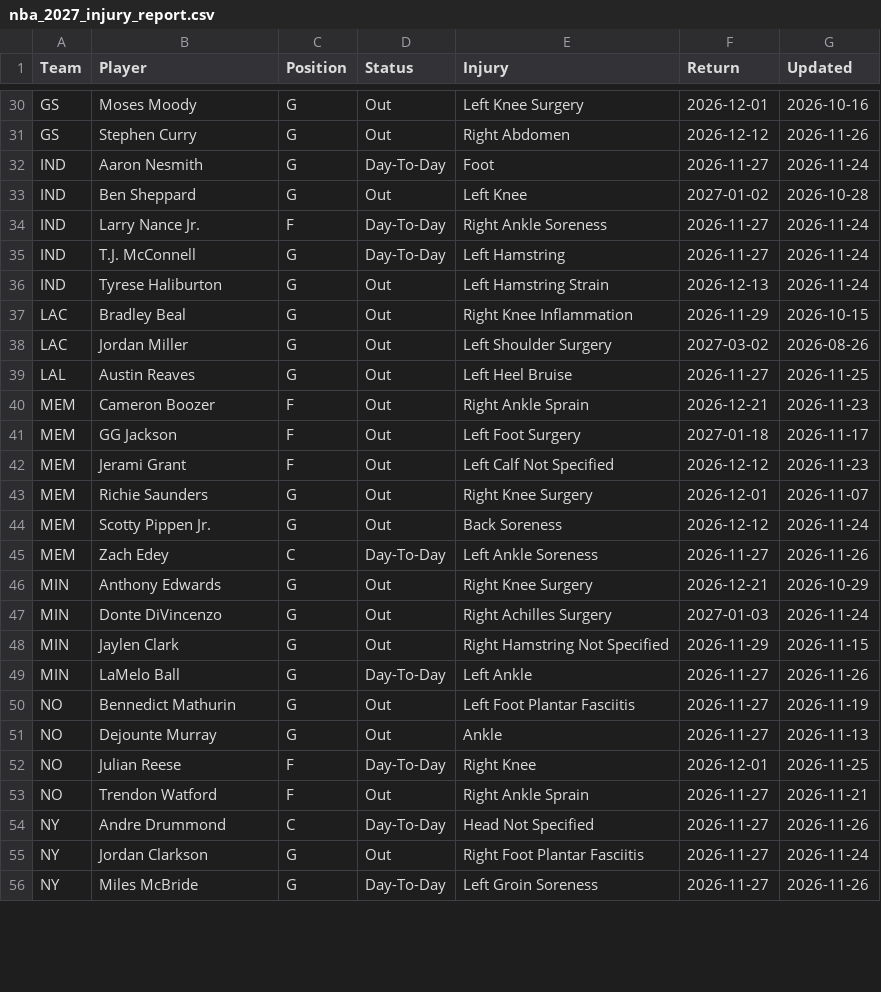
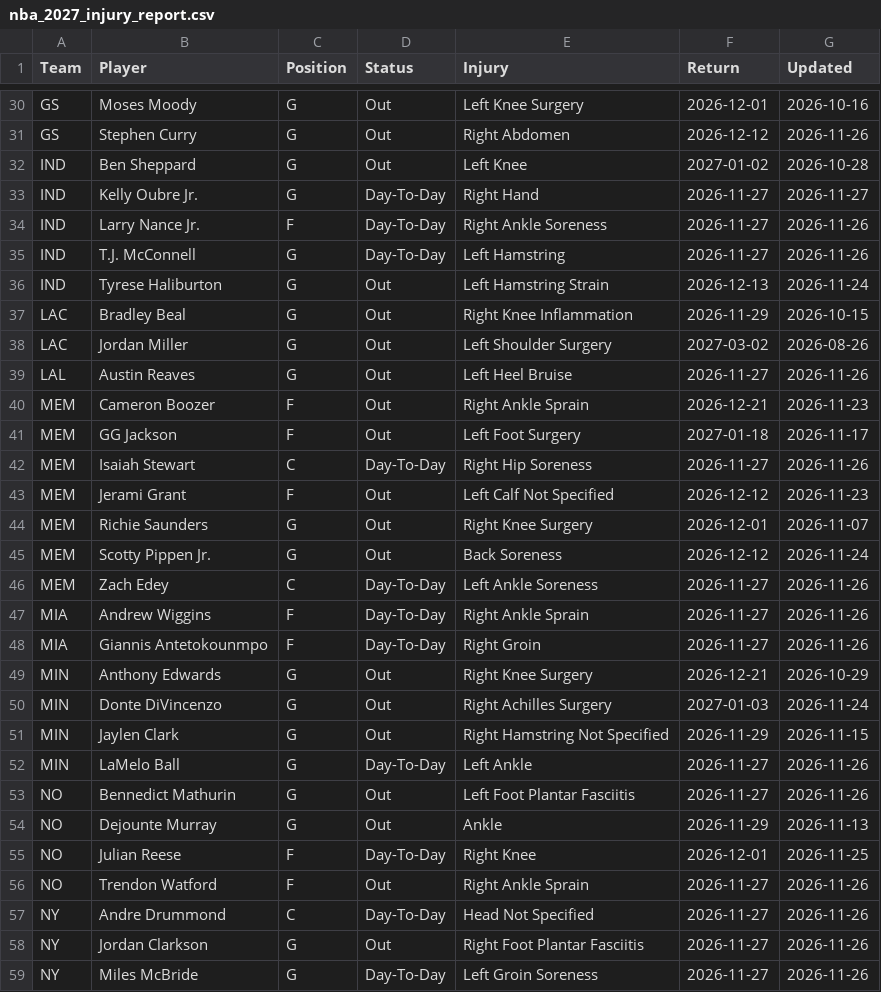
Before and after one commit to HitByOne/NBALedger, a CSV file: site/data/nba_2027_injury_report.csv, drawn as a sheet; only a part is shown, gaps mark what is left out; the diff covers the shown part only.

```diff
--- a/site/data/nba_2027_injury_report.csv
+++ b/site/data/nba_2027_injury_report.csv
@@ -31,6 +31,6 @@ GS,Moses Moody,G,Out,Left Knee Surgery,2026-12-01,2026-10-16
 GS,Stephen Curry,G,Out,Right Abdomen,2026-12-12,2026-11-26
-IND,Aaron Nesmith,G,Day-To-Day,Foot,2026-11-27,2026-11-24
 IND,Ben Sheppard,G,Out,Left Knee,2027-01-02,2026-10-28
-IND,Larry Nance Jr.,F,Day-To-Day,Right Ankle Soreness,2026-11-27,2026-11-24
-IND,T.J. McConnell,G,Day-To-Day,Left Hamstring,2026-11-27,2026-11-24
+IND,Kelly Oubre Jr.,G,Day-To-Day,Right Hand,2026-11-27,2026-11-27
+IND,Larry Nance Jr.,F,Day-To-Day,Right Ankle Soreness,2026-11-27,2026-11-26
+IND,T.J. McConnell,G,Day-To-Day,Left Hamstring,2026-11-27,2026-11-26
 IND,Tyrese Haliburton,G,Out,Left Hamstring Strain,2026-12-13,2026-11-24
@@ -38,5 +38,6 @@ LAC,Bradley Beal,G,Out,Right Knee Inflammation,2026-11-29,2026-10-15
 LAC,Jordan Miller,G,Out,Left Shoulder Surgery,2027-03-02,2026-08-26
-LAL,Austin Reaves,G,Out,Left Heel Bruise,2026-11-27,2026-11-25
+LAL,Austin Reaves,G,Out,Left Heel Bruise,2026-11-27,2026-11-26
 MEM,Cameron Boozer,F,Out,Right Ankle Sprain,2026-12-21,2026-11-23
 MEM,GG Jackson,F,Out,Left Foot Surgery,2027-01-18,2026-11-17
+MEM,Isaiah Stewart,C,Day-To-Day,Right Hip Soreness,2026-11-27,2026-11-26
 MEM,Jerami Grant,F,Out,Left Calf Not Specified,2026-12-12,2026-11-23
@@ -45,2 +46,4 @@ MEM,Scotty Pippen Jr.,G,Out,Back Soreness,2026-12-12,2026-11-24
 MEM,Zach Edey,C,Day-To-Day,Left Ankle Soreness,2026-11-27,2026-11-26
+MIA,Andrew Wiggins,F,Day-To-Day,Right Ankle Sprain,2026-11-27,2026-11-26
+MIA,Giannis Antetokounmpo,F,Day-To-Day,Right Groin,2026-11-27,2026-11-26
 MIN,Anthony Edwards,G,Out,Right Knee Surgery,2026-12-21,2026-10-29
@@ -49,8 +52,8 @@ MIN,Jaylen Clark,G,Out,Right Hamstring Not Specified,2026-11-29,2026-11-15
 MIN,LaMelo Ball,G,Day-To-Day,Left Ankle,2026-11-27,2026-11-26
-NO,Bennedict Mathurin,G,Out,Left Foot Plantar Fasciitis,2026-11-27,2026-11-19
-NO,Dejounte Murray,G,Out,Ankle,2026-11-27,2026-11-13
+NO,Bennedict Mathurin,G,Out,Left Foot Plantar Fasciitis,2026-11-27,2026-11-26
+NO,Dejounte Murray,G,Out,Ankle,2026-11-29,2026-11-13
 NO,Julian Reese,F,Day-To-Day,Right Knee,2026-12-01,2026-11-25
-NO,Trendon Watford,F,Out,Right Ankle Sprain,2026-11-27,2026-11-21
+NO,Trendon Watford,F,Out,Right Ankle Sprain,2026-11-27,2026-11-26
 NY,Andre Drummond,C,Day-To-Day,Head Not Specified,2026-11-27,2026-11-26
-NY,Jordan Clarkson,G,Out,Right Foot Plantar Fasciitis,2026-11-27,2026-11-24
+NY,Jordan Clarkson,G,Out,Right Foot Plantar Fasciitis,2026-11-27,2026-11-26
 NY,Miles McBride,G,Day-To-Day,Left Groin Soreness,2026-11-27,2026-11-26
```
Also changed, not shown: 1 added row and 28 edited cells elsewhere in this file, site/data/nba_2027_prop_odds_status.csv, site/data/nba_2027_upcoming_matchups.csv.
